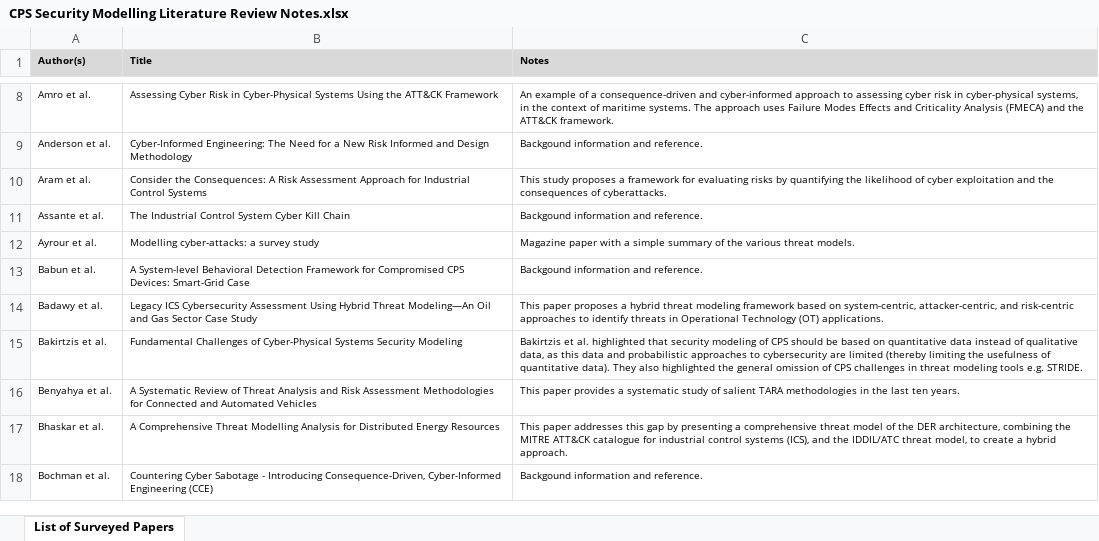
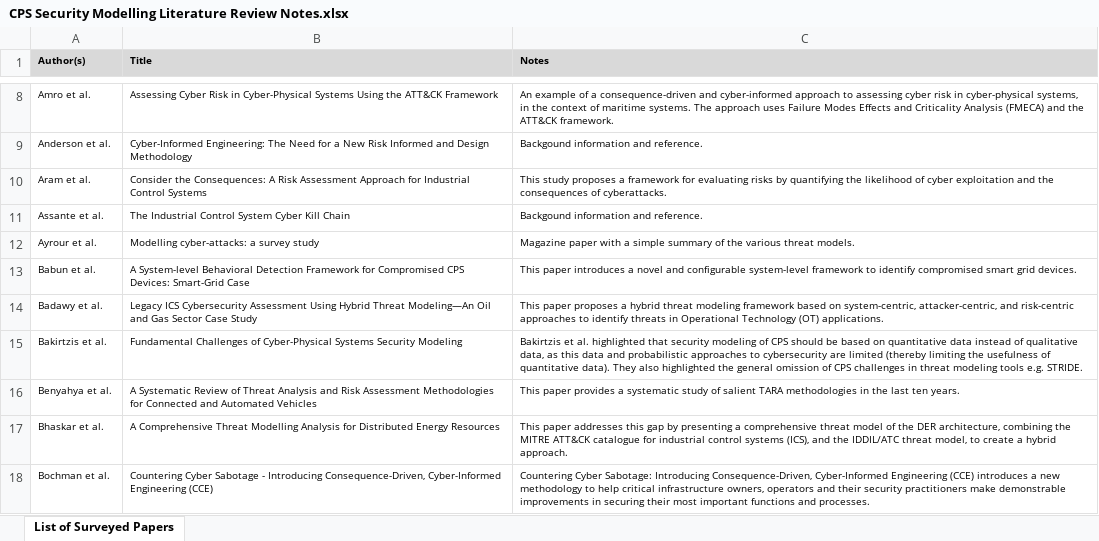
Before and after one commit to shaofeihuang/CPS-Security-Modelling-Literature-Review, an Excel workbook: CPS Security Modelling Literature Review Notes.xlsx, sheet List of Surveyed Papers, drawn as a sheet; only a part is shown, gaps mark what is left out; values as stored, in another font and other column widths than the file's, no borders; the diff covers the shown part only; the diff names each change by its address in the sheet, - before the commit and + after, or states it on an @@ line.

Commit message:
Add files via upload

```diff
--- a/CPS Security Modelling Literature Review Notes.xlsx (sheet List of Surveyed Papers)
+++ b/CPS Security Modelling Literature Review Notes.xlsx (sheet List of Surveyed Papers)
-C13 (Notes): Backgound information and reference.
+C13 (Notes): This paper introduces a novel and configurable system-level framework to identify compromised smart grid devices.
-C18 (Notes): Backgound information and reference.
+C18 (Notes): Countering Cyber Sabotage: Introducing Consequence-Driven, Cyber-Informed Engineering (CCE) introduces a new methodology to help critical infrastructure owners, operators and their security practitioners make demonstrable improvements in securing their most important functions and processes.
```
Also changed, not shown: 13 edited cells elsewhere in this sheet.
